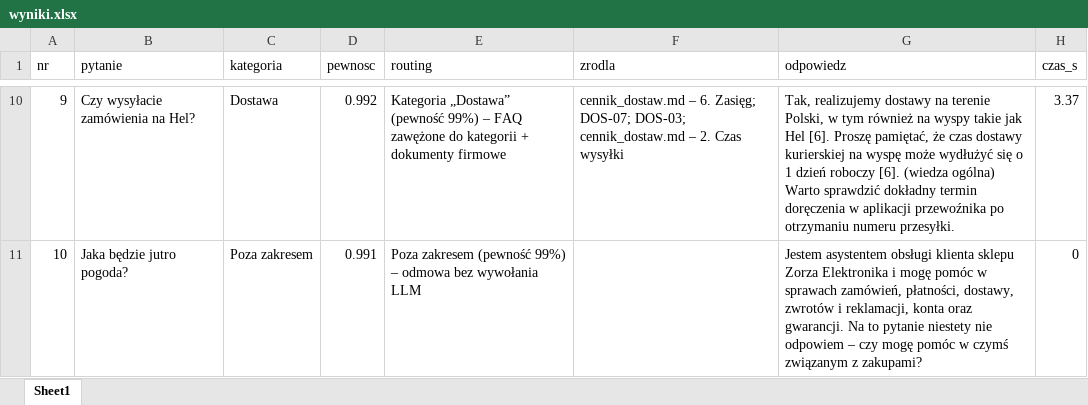
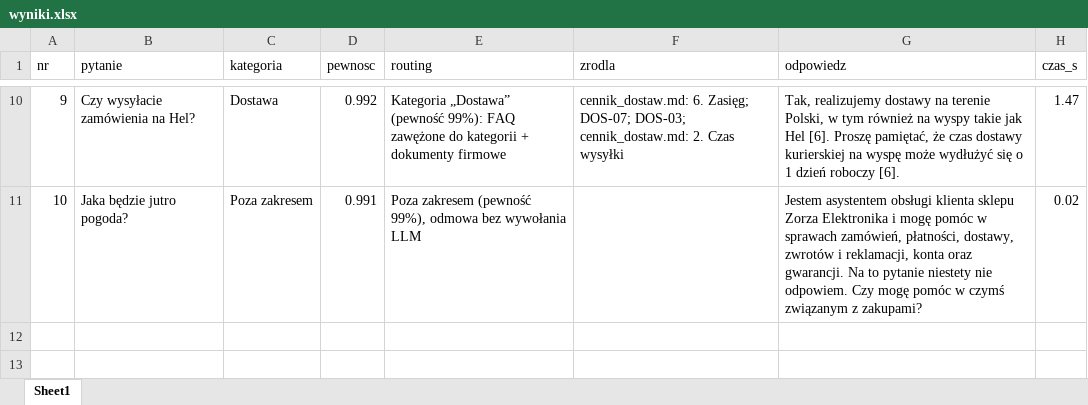
Before and after one commit to PiotrSmola/LLM-FAQ-RAG-Pipeline, an Excel workbook: results/batch/wyniki.xlsx, sheet Sheet1, drawn as a sheet; only a part is shown, gaps mark what is left out; values as stored, in another font and other column widths than the file's, no borders; the diff covers the shown part only; the diff names each change by its address in the sheet, - before the commit and + after, or states it on an @@ line.

```diff
--- a/results/batch/wyniki.xlsx (sheet Sheet1)
+++ b/results/batch/wyniki.xlsx (sheet Sheet1)
-E10 (routing): …„Dostawa” (pewność 99%) – FAQ zawężone…
+E10 (routing): …„Dostawa” (pewność 99%): FAQ zawężone…
-F10 (zrodla): cennik_dostaw.md – 6. Zasięg; DOS-07; DOS-03; cennik_dostaw.md – 2. Czas…
+F10 (zrodla): cennik_dostaw.md: 6. Zasięg; DOS-07; DOS-03; cennik_dostaw.md: 2. Czas…
-G10 (odpowiedz): …roboczy [6]. (wiedza ogólna) Warto sprawdzić dokładny termin doręczenia w aplikacji przewoźnika po otrzymaniu numeru przesyłki.
+G10 (odpowiedz): …roboczy [6].
-H10 (czas_s): 3.37
+H10 (czas_s): 1.47
-E11 (routing): …zakresem (pewność 99%) – odmowa bez…
+E11 (routing): …zakresem (pewność 99%), odmowa bez…
-G11 (odpowiedz): …niestety nie odpowiem – czy mogę pomóc…
+G11 (odpowiedz): …niestety nie odpowiem. Czy mogę pomóc…
-H11 (czas_s): 0
+H11 (czas_s): 0.02
```
Also changed, not shown: 31 edited cells elsewhere in this sheet, 45 other files.
